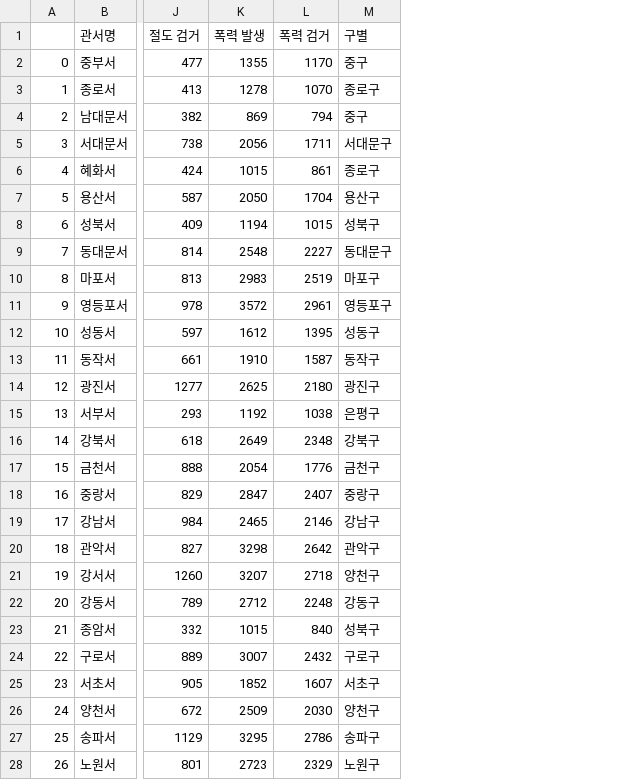
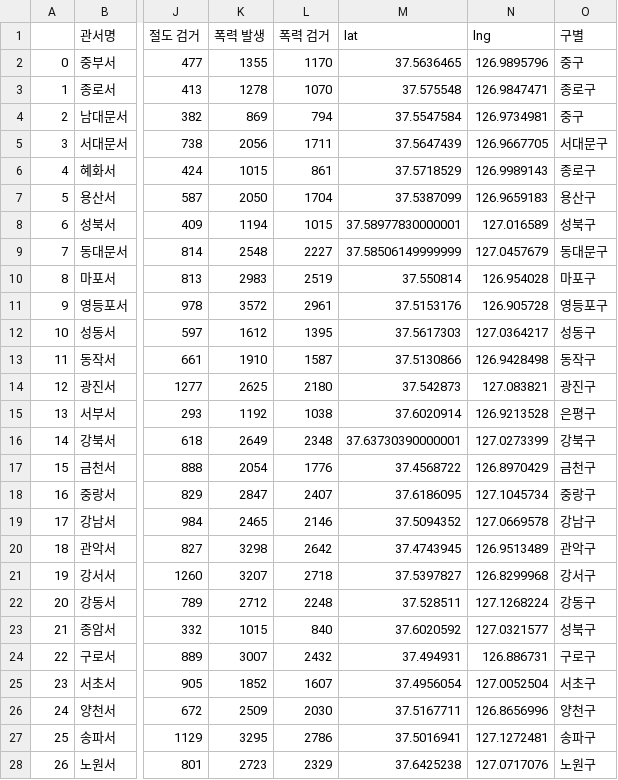
Before and after one commit to lmn165/cofin-django-react-algorithm, a CSV file: backend/admin/crime/data/new_data/crime_police.csv, drawn as a sheet; only a part is shown, gaps mark what is left out; addresses are those after the commit; the diff names each change by its address in the sheet, - before the commit and + after, or states it on an @@ line.

Commit message:
Oct 15 Visualize Crime Model

```diff
--- a/backend/admin/crime/data/new_data/crime_police.csv
+++ b/backend/admin/crime/data/new_data/crime_police.csv
+column M (lat), rows 2-28: 37.5636465 | 37.575548 | 37.5547584 | 37.5647439 | 37.5718529 | 37.5387099 | 37.58977830000001 | 37.58506149999999 | 37.550814 | 37.5153176 | 37.5617303 | 37.5130866 | 37.542873 | 37.6020914 | 37.63730390000001 | 37.4568722 | 37.6186095 | 37.5094352 | 37.4743945 | 37.5397827 | 37.528511 | 37.6020592 | 37.494931 | 37.4956054 | 37.5167711 | 37.5016941 | 37.6425238
+column N (lng), rows 2-28: 126.9895796 | 126.9847471 | 126.9734981 | 126.9667705 | 126.9989143 | 126.9659183 | 127.016589 | 127.0457679 | 126.954028 | 126.905728 | 127.0364217 | 126.9428498 | 127.083821 | 126.9213528 | 127.0273399 | 126.8970429 | 127.1045734 | 127.0669578 | 126.9513489 | 126.8299968 | 127.1268224 | 127.0321577 | 126.886731 | 127.0052504 | 126.8656996 | 127.1272481 | 127.0717076
-O21 (구별): 양천구
+O21 (구별): 강서구
```
Also changed, not shown: 4 other files.
